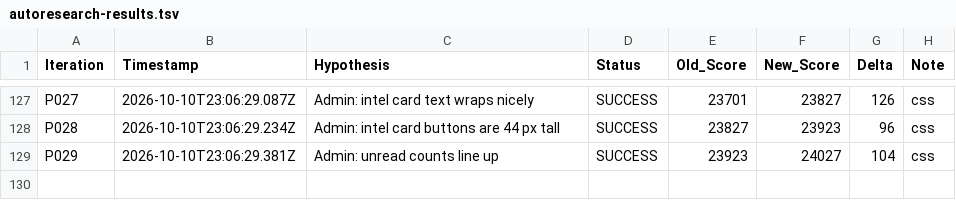
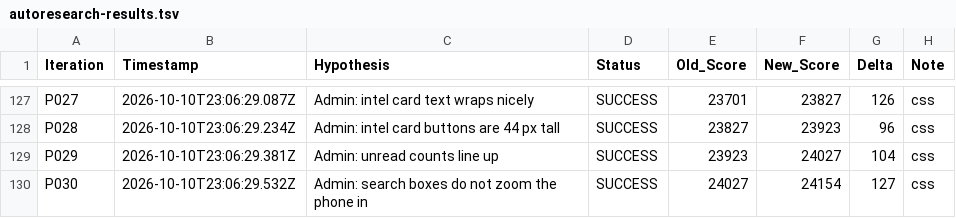
Before and after one commit to LastkingSwade/trainwithfifs-frontend, a TSV file: autoresearch-results.tsv, drawn as a sheet; only a part is shown, gaps mark what is left out; the diff names each change by its address in the sheet, - before the commit and + after, or states it on an @@ line.

Commit message:
perf(research-loop): P031 Admin: the 'Showing x of y' count lines up

```diff
--- a/autoresearch-results.tsv
+++ b/autoresearch-results.tsv
+row 130: P030 | 2026-10-10T23:06:29.532Z | Admin: search boxes do not zoom the phone in | SUCCESS | 24027 | 24154 | 127 | css
```
Also changed, not shown: 1 other file.
